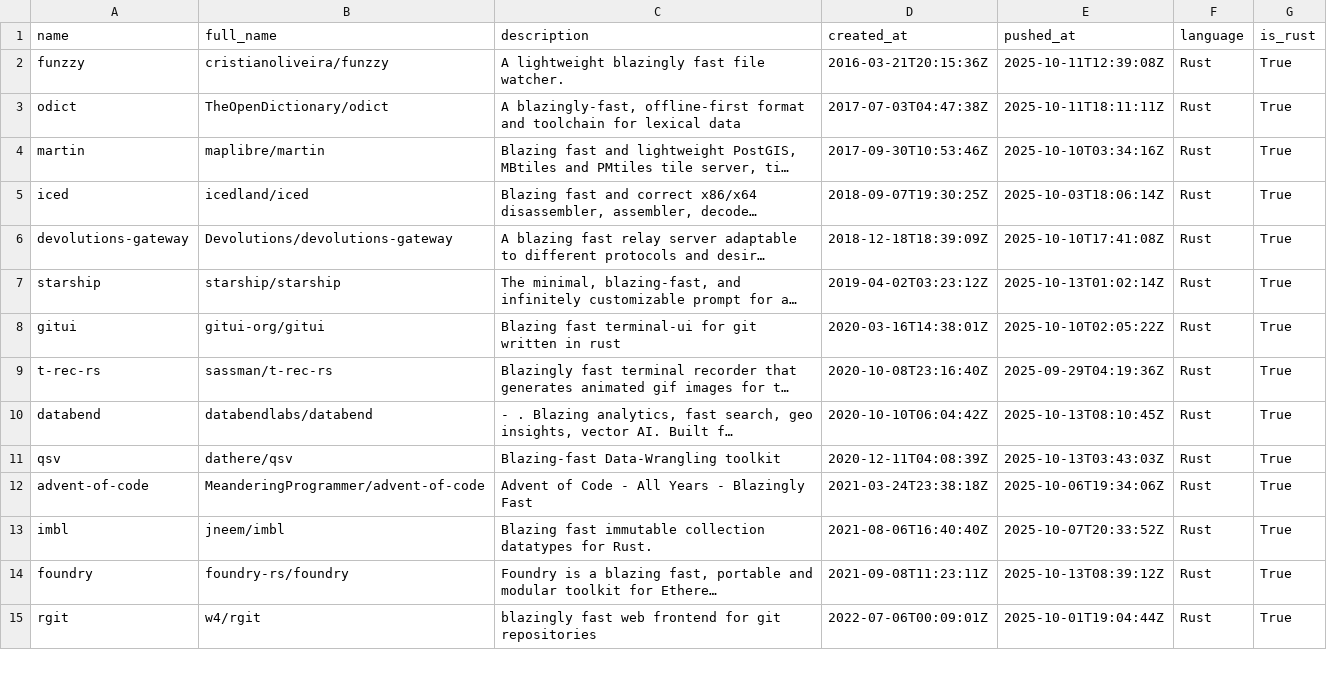
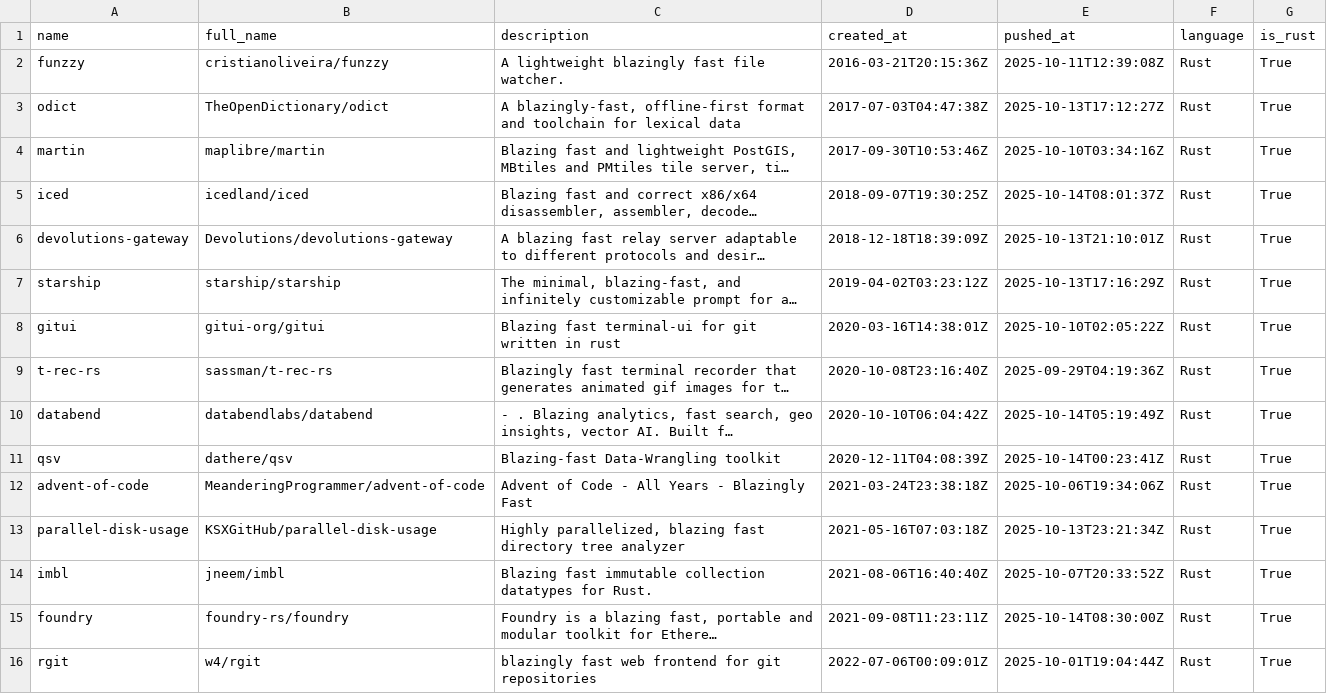
Before and after one commit to ninpnin/days-since-blazingly-fast, a CSV file: data/frameworks_sorted.csv, drawn as a sheet; only a part is shown; long unchanged cells end in …; addresses are those after the commit; the diff covers the shown part only; the diff names each change by its address in the sheet, - before the commit and + after, or states it on an @@ line.

```diff
--- a/data/frameworks_sorted.csv
+++ b/data/frameworks_sorted.csv
-E3 (pushed_at): 2025-10-11T18:11:11Z
+E3 (pushed_at): 2025-10-13T17:12:27Z
-E5 (pushed_at): 2025-10-03T18:06:14Z
+E5 (pushed_at): 2025-10-14T08:01:37Z
-E6 (pushed_at): 2025-10-10T17:41:08Z
+E6 (pushed_at): 2025-10-13T21:10:01Z
-E7 (pushed_at): 2025-10-13T01:02:14Z
+E7 (pushed_at): 2025-10-13T17:16:29Z
-E10 (pushed_at): 2025-10-13T08:10:45Z
+E10 (pushed_at): 2025-10-14T05:19:49Z
-E11 (pushed_at): 2025-10-13T03:43:03Z
+E11 (pushed_at): 2025-10-14T00:23:41Z
+row 13: parallel-disk-usage | KSXGitHub/parallel-disk-usage | Highly parallelized, blazing fast directory tree analyzer | 2021-05-16T07:03:18Z | 2025-10-13T23:21:34Z | Rust | True
-E15 (pushed_at): 2025-10-13T08:39:12Z
+E15 (pushed_at): 2025-10-14T08:30:00Z
```
Also changed, not shown: 3 added rows, 3 removed rows and 33 edited cells elsewhere in this file, data/aggregated_results.csv, data/sample.csv, 6 other files.
